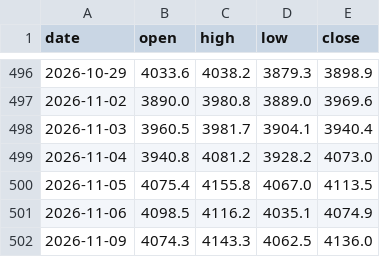
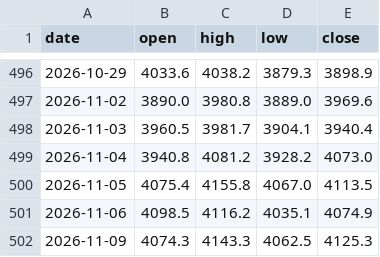
Before and after one commit to Allenvip1/G-F-U-T, a CSV file: data/price_gold.csv, drawn as a sheet; only a part is shown, gaps mark what is left out.

```diff
--- a/data/price_gold.csv
+++ b/data/price_gold.csv
@@ -501,2 +501,2 @@ date,open,high,low,close
 2026-11-06,4098.5,4116.2,4035.1,4074.9
-2026-11-09,4074.3,4143.3,4062.5,4136.0
+2026-11-09,4074.3,4143.3,4062.5,4125.3
```
Also changed, not shown: data/price_silver.csv, 1 other file.
